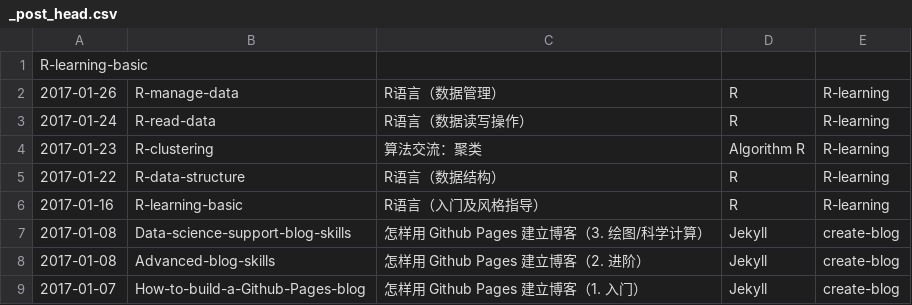
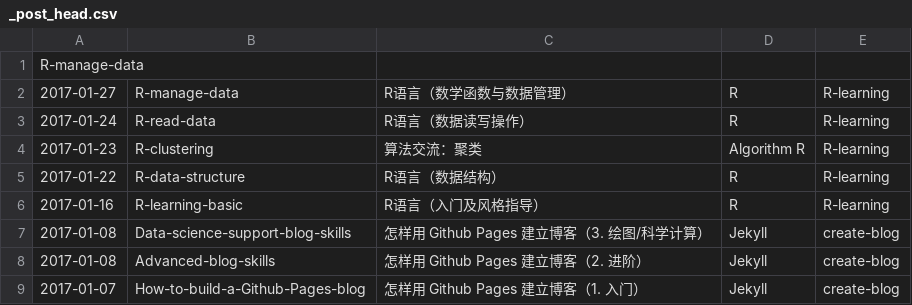
Before and after one commit to wklchris/wklchris.github.io, a CSV file: ipynb/_post_head.csv, drawn as a sheet.

Commit message:
New post: R-manage-data.

```diff
--- a/ipynb/_post_head.csv
+++ b/ipynb/_post_head.csv
@@ -1,3 +1,3 @@
-R-learning-basic
-2017-01-26,R-manage-data,R语言（数据管理）,R,R-learning
+R-manage-data
+2017-01-27,R-manage-data,R语言（数学函数与数据管理）,R,R-learning
 2017-01-24,R-read-data,R语言（数据读写操作）,R,R-learning
```
Also changed, not shown: 8 other files.
